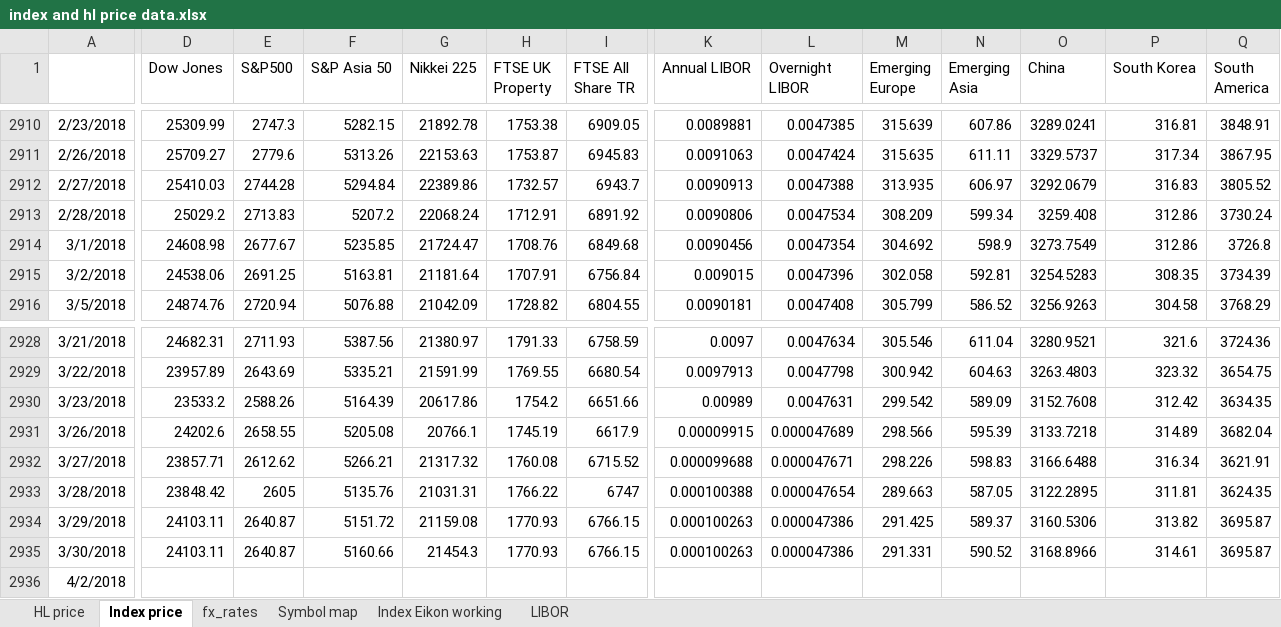
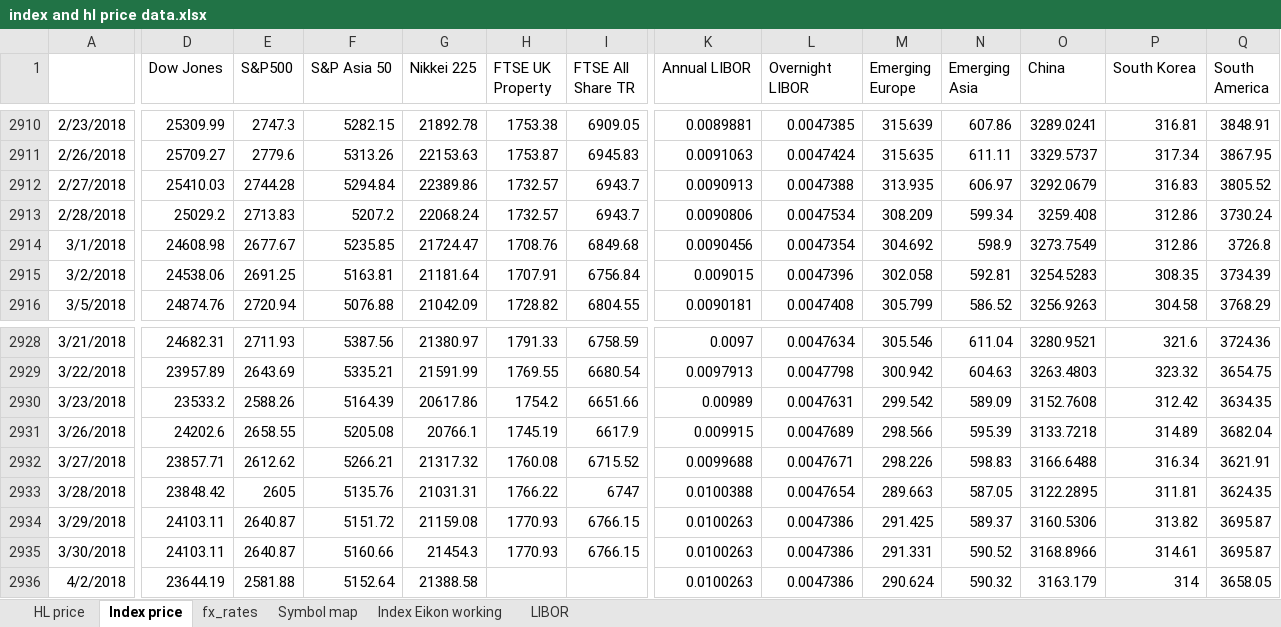
Before and after one commit to NNicolaou/HL_live, an Excel workbook: index and hl price data.xlsx, sheet Index price, drawn as a sheet; only a part is shown, gaps mark what is left out; values as stored, in another font and other column widths than the file's, no borders; the diff covers the shown part only; the diff names each change by its address in the sheet, - before the commit and + after, or states it on an @@ line.

```diff
--- a/index and hl price data.xlsx (sheet Index price)
+++ b/index and hl price data.xlsx (sheet Index price)
-H2913 (FTSE UK Property): 1712.91
+H2913 (FTSE UK Property): 1732.57
-I2913 (FTSE All Share TR): 6891.92
+I2913 (FTSE All Share TR): 6943.7
-K2931 (Annual LIBOR): 0.00009915
+K2931 (Annual LIBOR): 0.009915
-L2931 (Overnight LIBOR): 0.000047689
+L2931 (Overnight LIBOR): 0.0047689
-K2932 (Annual LIBOR): 0.000099688
+K2932 (Annual LIBOR): 0.0099688
-L2932 (Overnight LIBOR): 0.000047671
+L2932 (Overnight LIBOR): 0.0047671
-K2933 (Annual LIBOR): 0.000100388
+K2933 (Annual LIBOR): 0.0100388
-L2933 (Overnight LIBOR): 0.000047654
+L2933 (Overnight LIBOR): 0.0047654
-K2934:K2935 (Annual LIBOR): 0.000100263
+K2934:K2935 (Annual LIBOR): 0.0100263
-L2934:L2935 (Overnight LIBOR): 0.000047386
+L2934:L2935 (Overnight LIBOR): 0.0047386
-D2936 (Dow Jones): (empty)
+D2936 (Dow Jones): 23644.19
-E2936 (S&P500): (empty)
+E2936 (S&P500): 2581.88
-F2936 (S&P Asia 50): (empty)
+F2936 (S&P Asia 50): 5152.64
-G2936 (Nikkei 225): (empty)
+G2936 (Nikkei 225): 21388.58
-K2936 (Annual LIBOR): (empty)
+K2936 (Annual LIBOR): 0.0100263
-L2936 (Overnight LIBOR): (empty)
+L2936 (Overnight LIBOR): 0.0047386
-M2936 (Emerging Europe): (empty)
+M2936 (Emerging Europe): 290.624
-N2936 (Emerging Asia): (empty)
+N2936 (Emerging Asia): 590.32
-O2936 (China): (empty)
+O2936 (China): 3163.179
-P2936 (South Korea): (empty)
+P2936 (South Korea): 314
-Q2936 (South America): (empty)
+Q2936 (South America): 3658.05
```
Also changed, not shown: 371 edited cells elsewhere in this sheet, sheet Index Eikon working, sheet fx_rates, sheet LIBOR, sheet HL price, formulas that keep their value, 8 other files.
